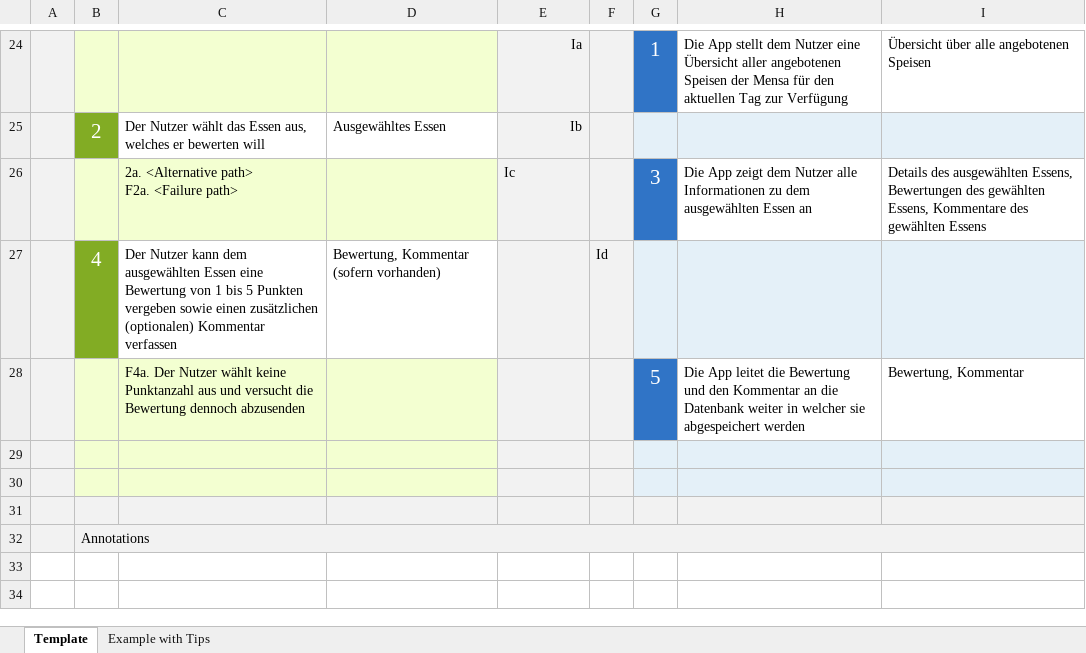
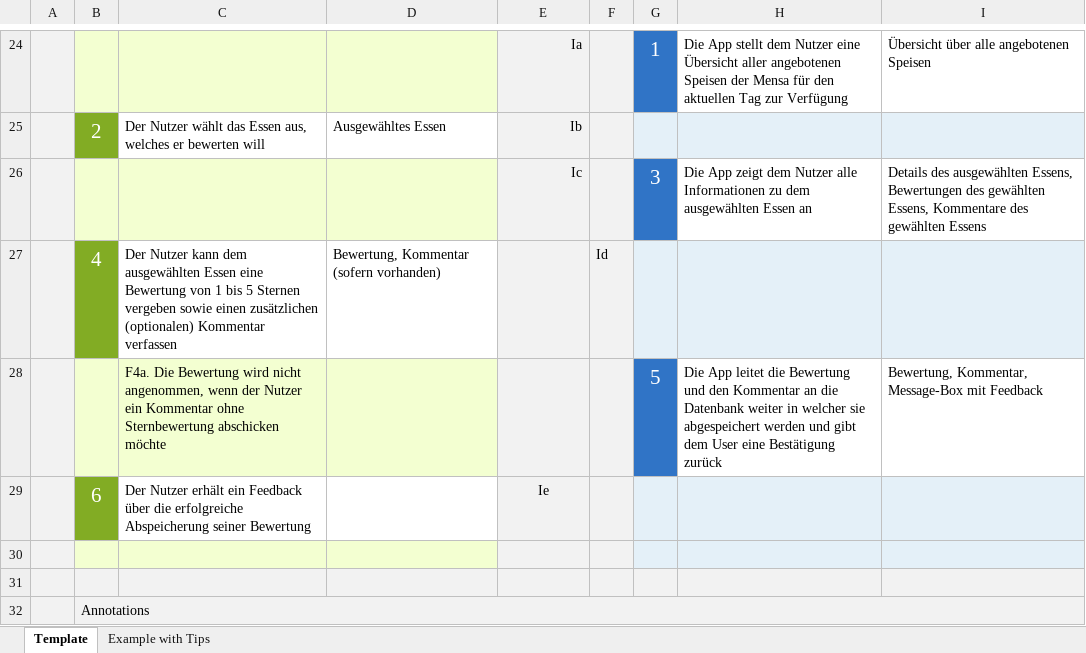
Before and after one commit to paulstrobel/featback, an Excel workbook: Dokumente/Use - Case bewerten.xlsx, sheet Template, drawn as a sheet; only a part is shown, gaps mark what is left out; values as stored, in another font and other column widths than the file's, no borders; charts and pictures not drawn; ↵ is a line break in a cell; the diff names each change by its address in the sheet, - before the commit and + after, or states it on an @@ line.

Commit message:
Use Cases verbessert
Update

```diff
--- a/Dokumente/Use - Case bewerten.xlsx (sheet Template)
+++ b/Dokumente/Use - Case bewerten.xlsx (sheet Template)
-C26: 2a. <Alternative path> ↵ F2a. <Failure path>
+C26: (empty)
-E26 alignment: left
+E26 alignment: right
-C27: …bis 5 Punkten vergeben sowie…
+C27: …bis 5 Sternen vergeben sowie…
-C28: F4a. Der Nutzer wählt keine Punktanzahl aus und versucht die Bewertung dennoch abzusenden
+C28: F4a. Die Bewertung wird nicht angenommen, wenn der Nutzer ein Kommentar ohne Sternbewertung abschicken möchte
-H28: …abgespeichert werden
+H28: …abgespeichert werden und gibt dem User eine Bestätigung zurück
-I28: Bewertung, Kommentar
+I28: Bewertung, Kommentar, Message-Box mit Feedback
-row 29: (empty)
+row 29:  | 6 | Der Nutzer erhält ein Feedback über die erfolgreiche Abspeicherung seiner Bewertung |  | Ie
-B29 fill: #F3FFD1
+B29 fill: #82AC24
-C29:D29 fill: #F3FFD1
+C29:D29 fill: none
```
Also changed, not shown: charts or pictures, Dokumente/Use - Case einsehen.xlsx.
